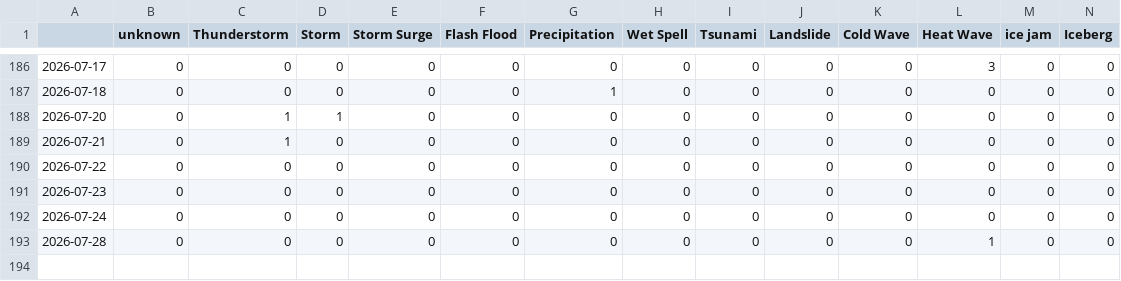
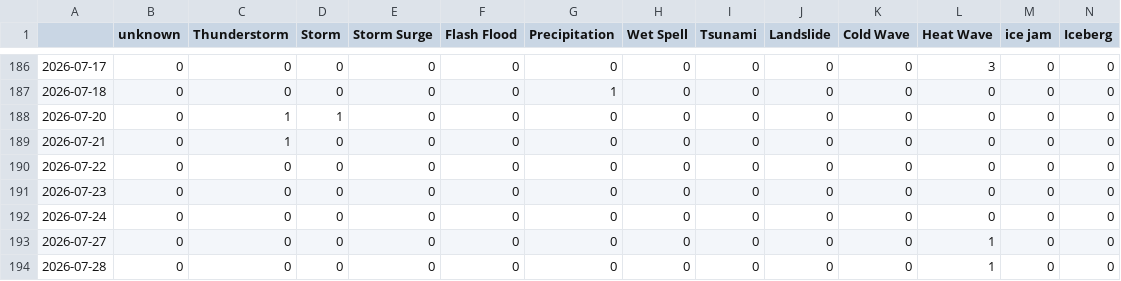
Before and after one commit to hannak555-news/polishExtremes, a CSV file: csv/extremes_date.csv, drawn as a sheet; only a part is shown, gaps mark what is left out; rows hold the shown columns only; the diff names each change by its address in the sheet, - before the commit and + after, or states it on an @@ line.

```diff
--- a/csv/extremes_date.csv
+++ b/csv/extremes_date.csv
+row 193: 2026-07-27 | 0 | 0 | 0 | 0 | 0 | 0 | 0 | 0 | 0 | 0 | 1 | 0 | 0
```
Also changed, not shown: csv/feeds_date.csv, 5 other files.
